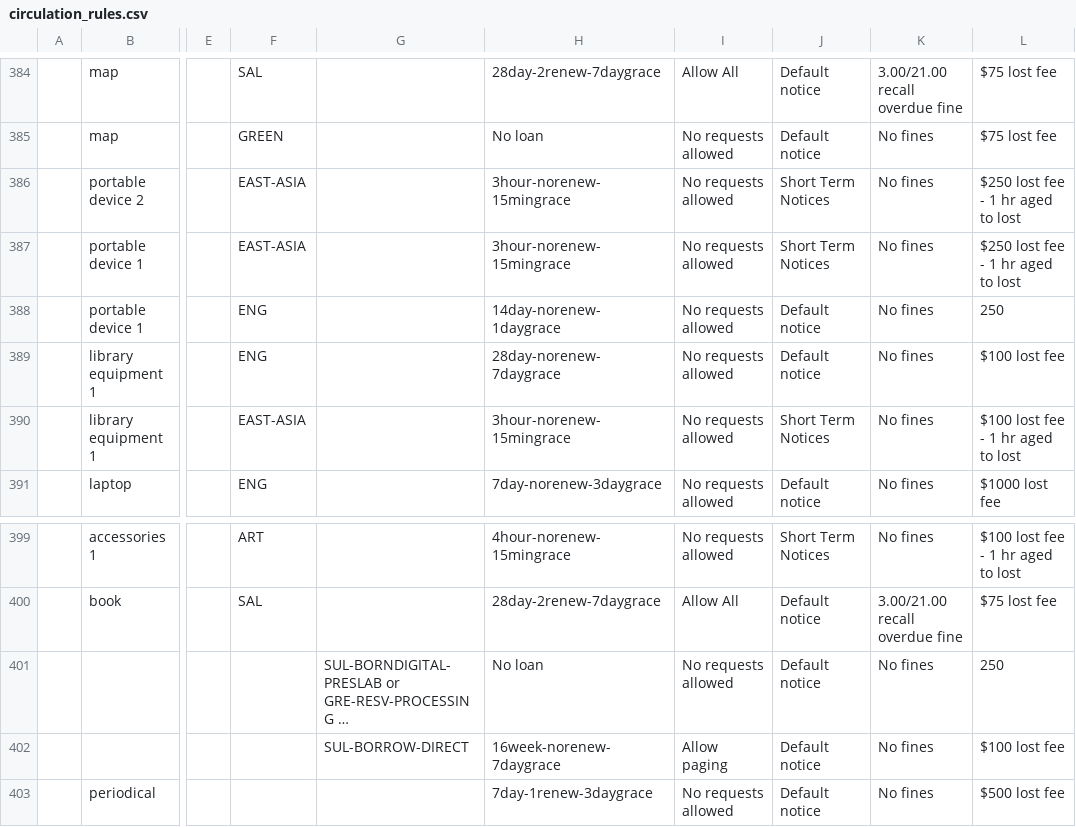
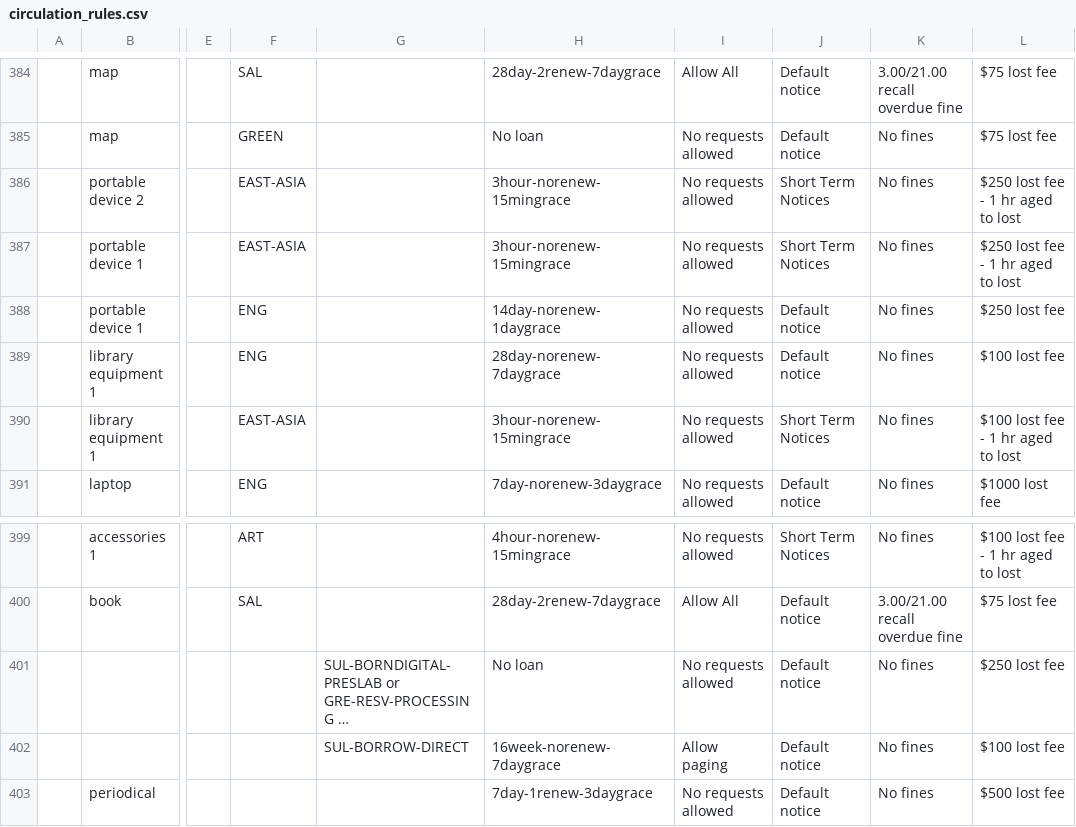
Before and after one commit to sul-dlss/SearchWorks, a CSV file: config/folio/prod/circulation_rules.csv, drawn as a sheet; only a part is shown, gaps mark what is left out; long unchanged cells end in …; the diff covers the shown part only; the diff names each change by its address in the sheet, - before the commit and + after, or states it on an @@ line.

```diff
--- a/config/folio/prod/circulation_rules.csv
+++ b/config/folio/prod/circulation_rules.csv
-L388: 250
+L388: $250 lost fee
-L401: 250
+L401: $250 lost fee
```
Also changed, not shown: 20 edited cells elsewhere in this file, 1 other file.
